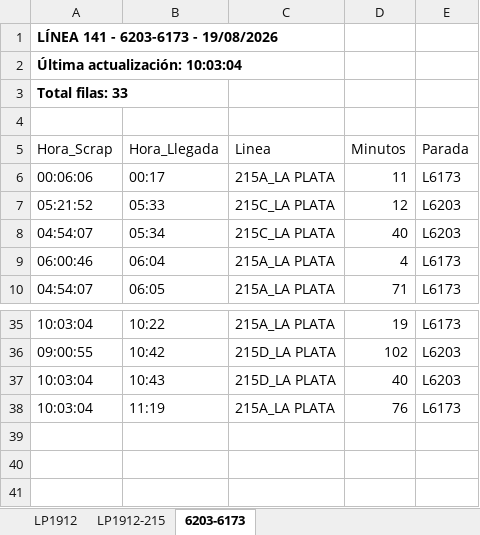
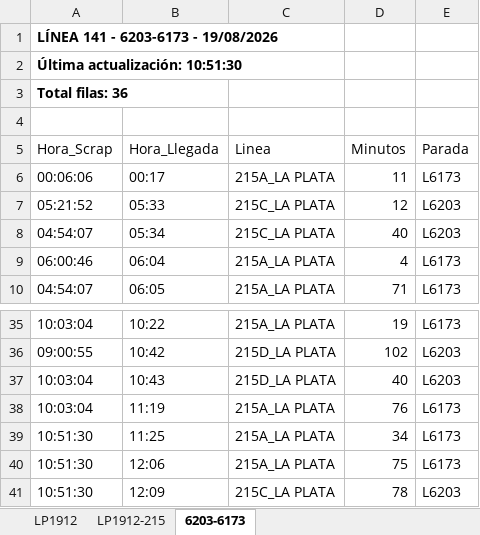
Before and after one commit to palomac00/recolector-cuadradoapp, an Excel workbook: data/horarios-141-2026-08-19.xlsx, sheet 6203-6173, drawn as a sheet; only a part is shown, gaps mark what is left out; values as stored, in another font and other column widths than the file's, no borders; the diff names each change by its address in the sheet, - before the commit and + after, or states it on an @@ line.

```diff
--- a/data/horarios-141-2026-08-19.xlsx (sheet 6203-6173)
+++ b/data/horarios-141-2026-08-19.xlsx (sheet 6203-6173)
-A2 (Hora_Scrap): Última actualización: 10:03:04
+A2 (Hora_Scrap): Última actualización: 10:51:30
-A3 (Hora_Scrap): Total filas: 33
+A3 (Hora_Scrap): Total filas: 36
+row 39: 10:51:30 | 11:25 | 215A_LA PLATA | 34 | L6173
+row 40: 10:51:30 | 12:06 | 215A_LA PLATA | 75 | L6173
+row 41: 10:51:30 | 12:09 | 215C_LA PLATA | 78 | L6203
```
Also changed, not shown: sheet LP1912, sheet LP1912-215.
